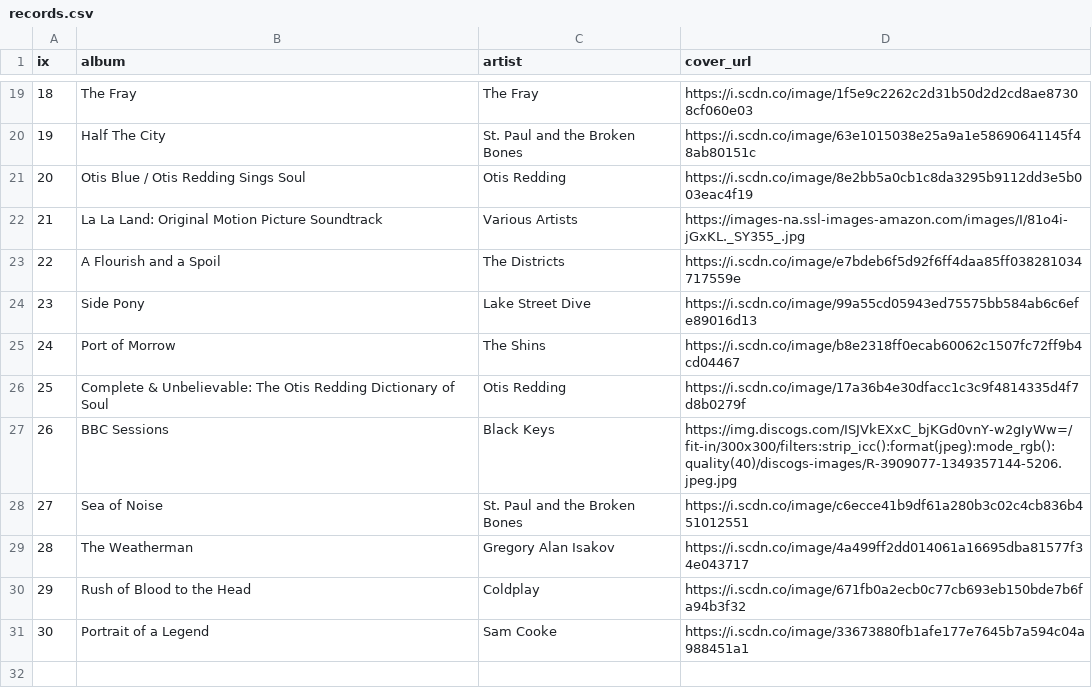
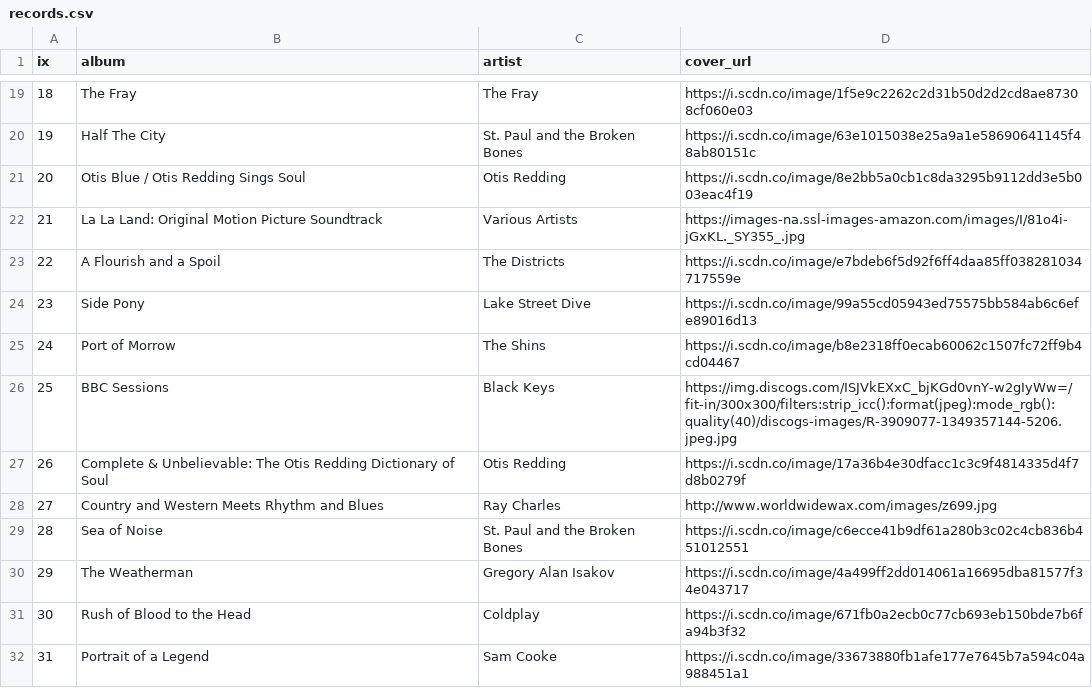
Before and after one commit to ben-tanen/ben-tanen.github.io, a CSV file: _site/projects/music/vinyl/assets/records.csv, drawn as a sheet; only a part is shown, gaps mark what is left out; addresses are those after the commit; the diff names each change by its address in the sheet, - before the commit and + after, or states it on an @@ line.

Commit message:
small tweak to vinyl page

```diff
--- a/_site/projects/music/vinyl/assets/records.csv
+++ b/_site/projects/music/vinyl/assets/records.csv
@@ row 27 moved to row 26: 25 @@
@@ column A (ix) renumbered from row 27 down @@
+row 28: 27 | Country and Western Meets Rhythm and Blues | Ray Charles | http://www.worldwidewax.com/images/z699.jpg
```
Also changed, not shown: projects/music/vinyl/assets/records.csv, 4 other files.
